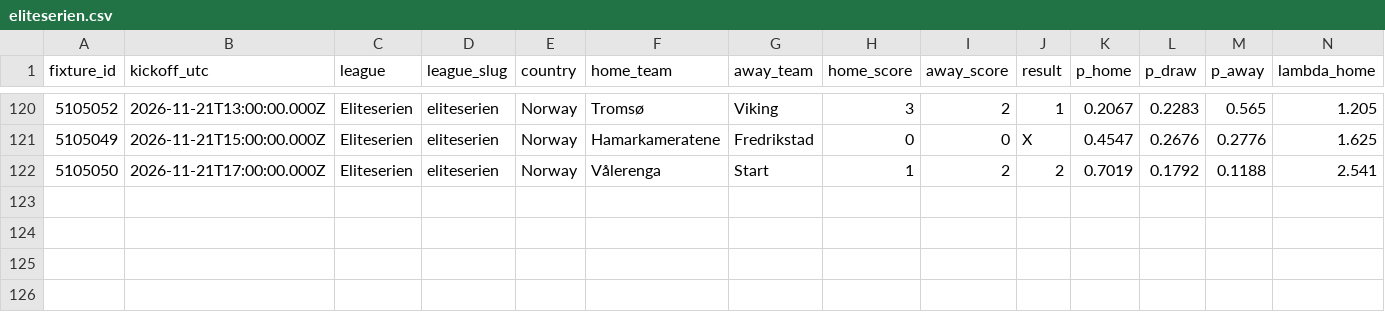
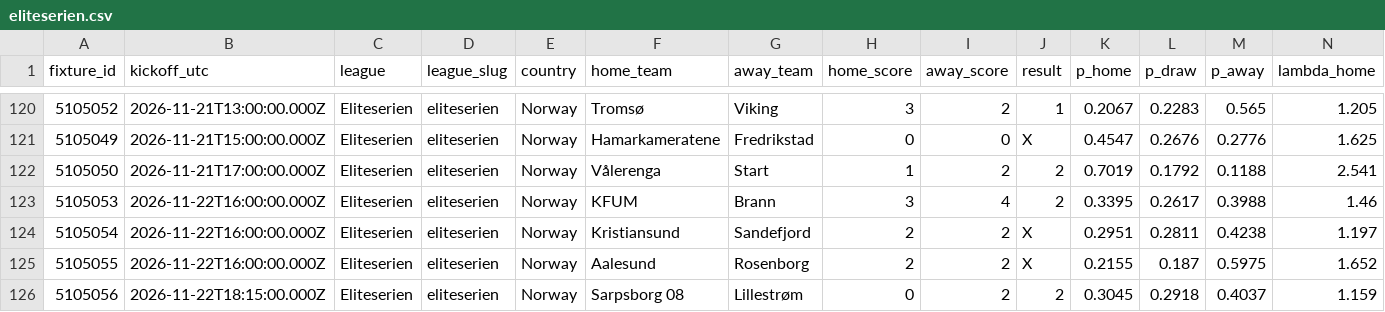
Before and after one commit to serayd61/football-predictions-open-data, a CSV file: data/leagues/eliteserien.csv, drawn as a sheet; only a part is shown, gaps mark what is left out; rows hold the shown columns only; the diff names each change by its address in the sheet, - before the commit and + after, or states it on an @@ line.

```diff
--- a/data/leagues/eliteserien.csv
+++ b/data/leagues/eliteserien.csv
+row 123: 5105053 | 2026-11-22T16:00:00.000Z | Eliteserien | eliteserien | Norway | KFUM | Brann | 3 | 4 | 2 | 0.3395 | 0.2617 | 0.3988 | 1.46
+row 124: 5105054 | 2026-11-22T16:00:00.000Z | Eliteserien | eliteserien | Norway | Kristiansund | Sandefjord | 2 | 2 | X | 0.2951 | 0.2811 | 0.4238 | 1.197
+row 125: 5105055 | 2026-11-22T16:00:00.000Z | Eliteserien | eliteserien | Norway | Aalesund | Rosenborg | 2 | 2 | X | 0.2155 | 0.187 | 0.5975 | 1.652
+row 126: 5105056 | 2026-11-22T18:15:00.000Z | Eliteserien | eliteserien | Norway | Sarpsborg 08 | Lillestrøm | 0 | 2 | 2 | 0.3045 | 0.2918 | 0.4037 | 1.159
```
Also changed, not shown: data/all.csv, data/leagues/ekstraklasa.csv, 9 other files.
